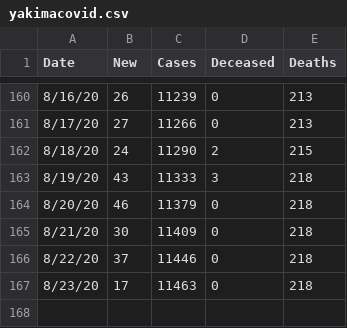
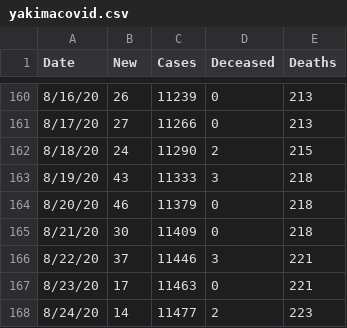
Before and after one commit to aidianholder/yakimacovid, a CSV file: yakimacovid.csv, drawn as a sheet; only a part is shown, gaps mark what is left out.

Commit message:
update

```diff
--- a/yakimacovid.csv
+++ b/yakimacovid.csv
@@ -165,3 +165,4 @@ Date,New,Cases,Deceased,Deaths,
 8/21/20,30,11409,0,218,
-8/22/20,37,11446,0,218,
-8/23/20,17,11463,0,218,
+8/22/20,37,11446,3,221,
+8/23/20,17,11463,0,221,
+8/24/20,14,11477,2,223,
```
